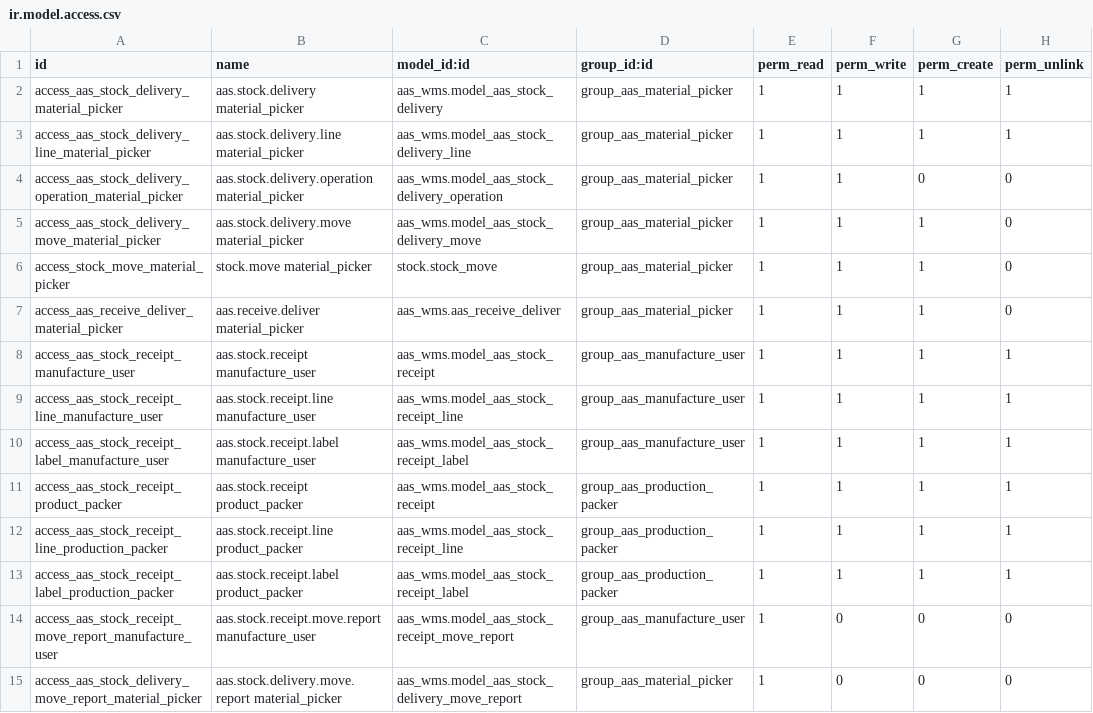
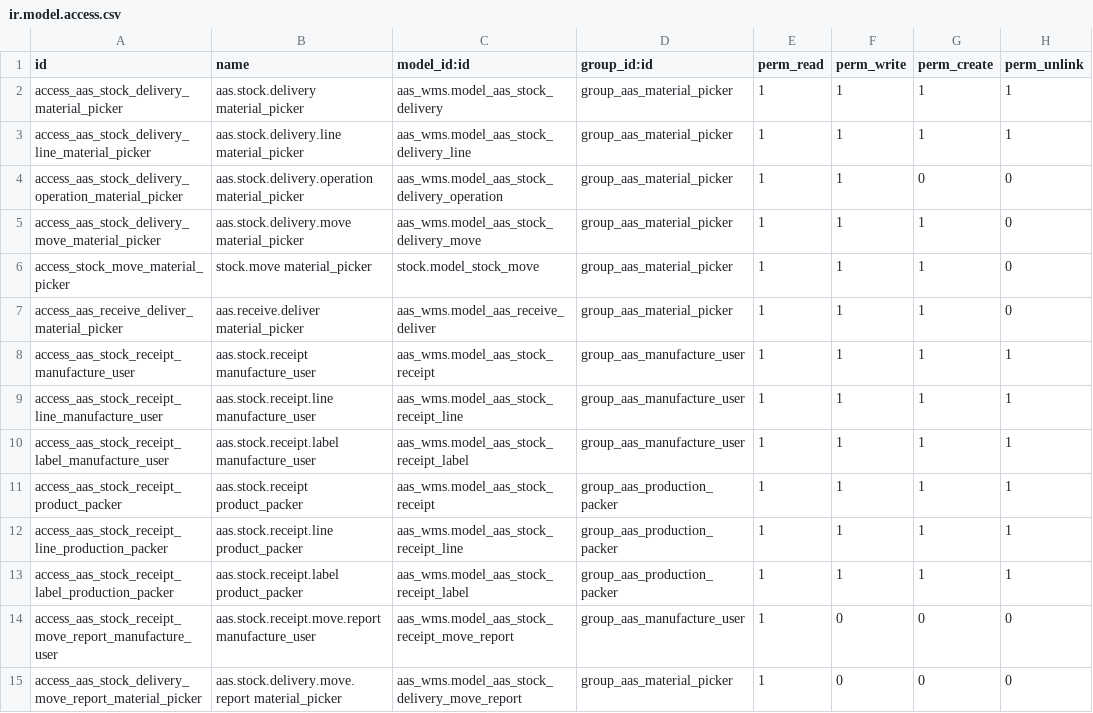
Before and after one commit to westlyou/aasnd, a CSV file: aaschina/aas_mes/security/ir.model.access.csv, drawn as a sheet.

Commit message:
Update Picker Auth

```diff
--- a/aaschina/aas_mes/security/ir.model.access.csv
+++ b/aaschina/aas_mes/security/ir.model.access.csv
@@ -5,4 +5,4 @@ access_aas_stock_delivery_operation_material_picker,aas.stock.delivery.operation
 access_aas_stock_delivery_move_material_picker,aas.stock.delivery.move material_picker,aas_wms.model_aas_stock_delivery_move,group_aas_material_picker,1,1,1,0
-access_stock_move_material_picker,stock.move material_picker,stock.stock_move,group_aas_material_picker,1,1,1,0
-access_aas_receive_deliver_material_picker,aas.receive.deliver material_picker,aas_wms.aas_receive_deliver,group_aas_material_picker,1,1,1,0
+access_stock_move_material_picker,stock.move material_picker,stock.model_stock_move,group_aas_material_picker,1,1,1,0
+access_aas_receive_deliver_material_picker,aas.receive.deliver material_picker,aas_wms.model_aas_receive_deliver,group_aas_material_picker,1,1,1,0
 access_aas_stock_receipt_manufacture_user,aas.stock.receipt manufacture_user,aas_wms.model_aas_stock_receipt,group_aas_manufacture_user,1,1,1,1
```
